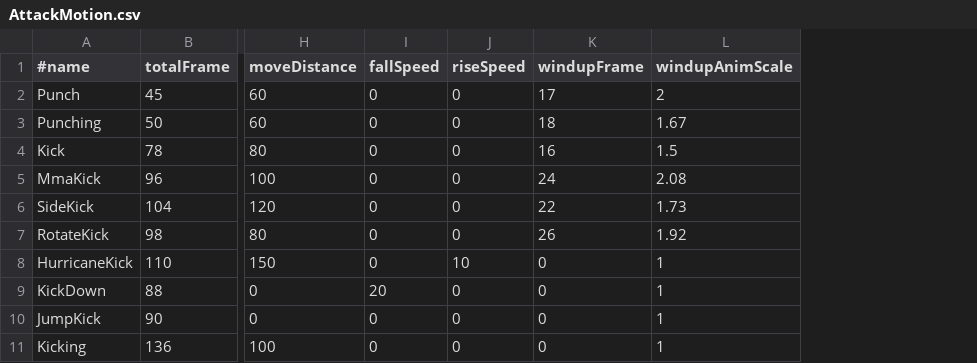
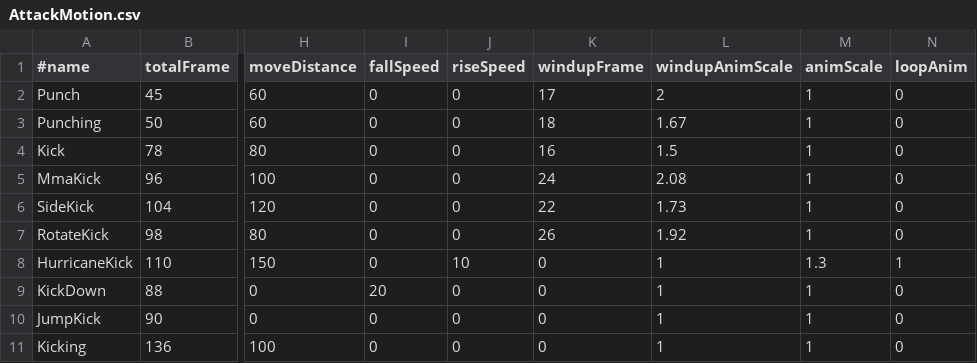
Before and after one commit to kudousyota/WinterGame2026, a CSV file: WinterGame2026/Data/Csv/AttackMotion.csv, drawn as a sheet; only a part is shown, gaps mark what is left out; the diff names each change by its address in the sheet, - before the commit and + after, or states it on an @@ line.

```diff
--- a/WinterGame2026/Data/Csv/AttackMotion.csv
+++ b/WinterGame2026/Data/Csv/AttackMotion.csv
+column M (animScale), rows 2-11: 1 | 1 | 1 | 1 | 1 | 1 | 1.3 | 1 | 1 | 1
+column N (loopAnim), rows 2-11: 0 | 0 | 0 | 0 | 0 | 0 | 1 | 0 | 0 | 0
```
Also changed, not shown: WinterGame2026/Data/Csv/PlayerParam.csv, 14 other files.
